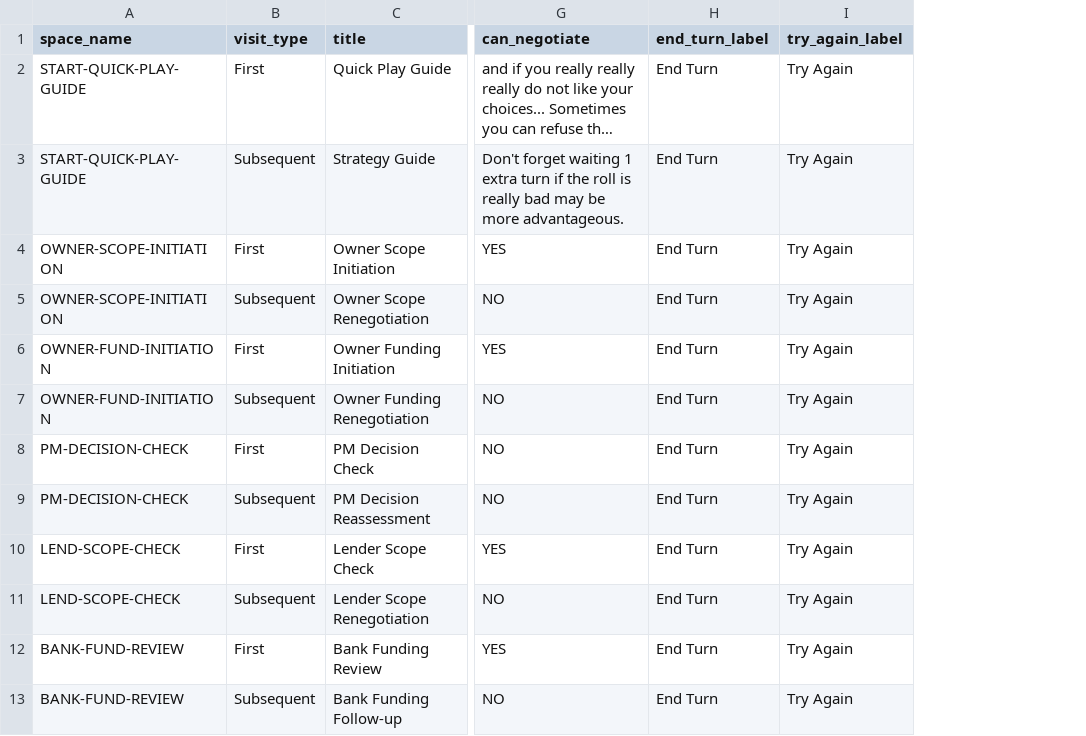
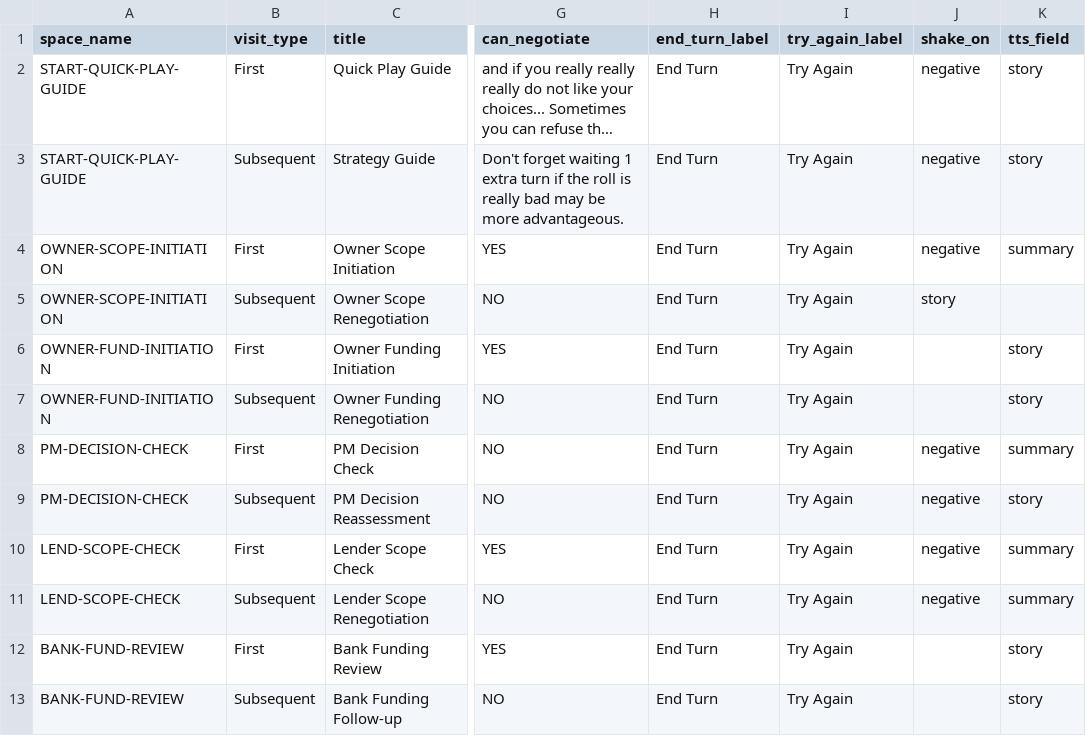
Before and after one commit to tomaszsb/Game_alpha, a CSV file: public/data/CLEAN_FILES/SPACE_CONTENT.csv, drawn as a sheet; only a part is shown, gaps mark what is left out; long unchanged cells end in …; the diff names each change by its address in the sheet, - before the commit and + after, or states it on an @@ line.

```diff
--- a/public/data/CLEAN_FILES/SPACE_CONTENT.csv
+++ b/public/data/CLEAN_FILES/SPACE_CONTENT.csv
+column J (shake_on), rows 2-11: negative | negative | negative | story |  |  | negative | negative | negative | negative
+column K (tts_field), rows 2-13: story | story | summary |  | story | story | summary | story | summary | summary | story | story
```
Also changed, not shown: public/data/CLEAN_FILES/SPACE_EFFECTS.csv, public/data/SOURCE_FILES/Spaces.csv, 17 other files.
